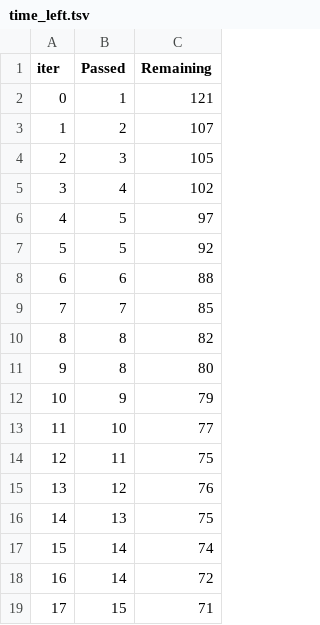
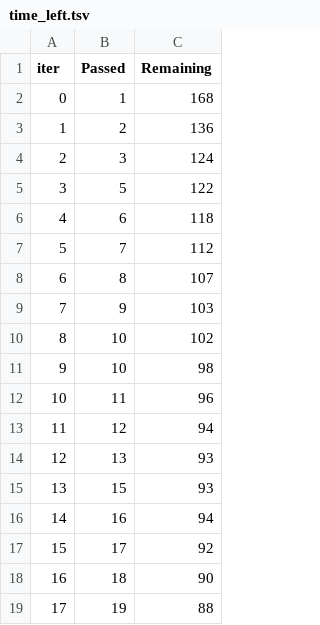
Before and after one commit to rajdeep-senapati/mlproject, a TSV file: catboost_info/time_left.tsv, drawn as a sheet; only a part is shown; the diff covers the shown part only.

```diff
--- a/catboost_info/time_left.tsv
+++ b/catboost_info/time_left.tsv
@@ -1,19 +1,19 @@
 iter	Passed	Remaining
-0	1	121
-1	2	107
-2	3	105
-3	4	102
-4	5	97
-5	5	92
-6	6	88
-7	7	85
-8	8	82
-9	8	80
-10	9	79
-11	10	77
-12	11	75
-13	12	76
-14	13	75
-15	14	74
-16	14	72
-17	15	71
+0	1	168
+1	2	136
+2	3	124
+3	5	122
+4	6	118
+5	7	112
+6	8	107
+7	9	103
+8	10	102
+9	10	98
+10	11	96
+11	12	94
+12	13	93
+13	15	93
+14	16	94
+15	17	92
+16	18	90
+17	19	88
```
Also changed, not shown: 158 edited cells elsewhere in this file, 3 other files.
